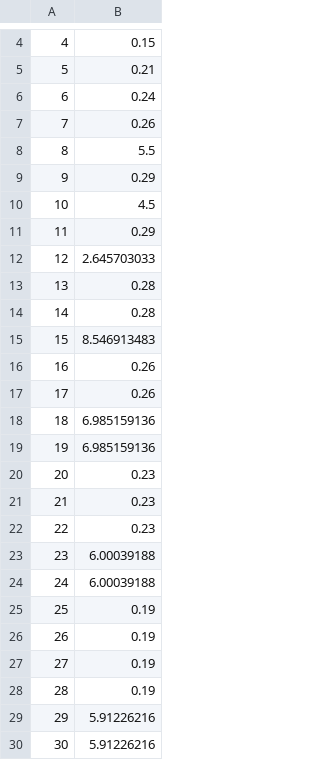
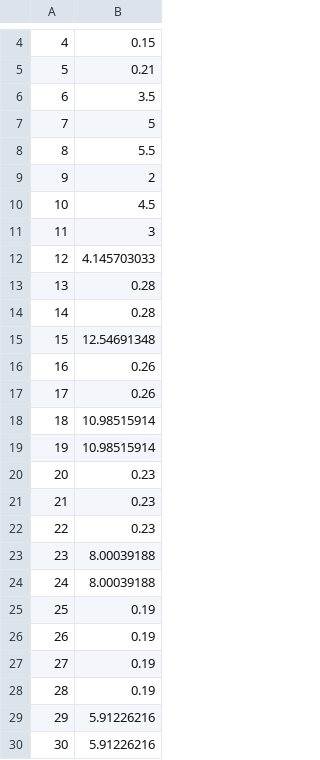
Before and after one commit to NewTurn2017/GVKTUNE, a CSV file: app/src/main/assets/calibration/iSEMic725TR-3511903-freefield.csv, drawn as a sheet; only a part is shown, gaps mark what is left out.

Commit message:
update data xml

```diff
--- a/app/src/main/assets/calibration/iSEMic725TR-3511903-freefield.csv
+++ b/app/src/main/assets/calibration/iSEMic725TR-3511903-freefield.csv
@@ -5,16 +5,16 @@
 5,0.21
-6,0.24
-7,0.26
+6,3.5
+7,5
 8,5.5
-9,0.29
+9,2
 10,4.5
-11,0.29
-12,2.645703033
+11,3
+12,4.145703033
 13,0.28
 14,0.28
-15,8.546913483
+15,12.54691348
 16,0.26
 17,0.26
-18,6.985159136
-19,6.985159136
+18,10.98515914
+19,10.98515914
 20,0.23
@@ -22,4 +22,4 @@
 22,0.23
-23,6.00039188
-24,6.00039188
+23,8.00039188
+24,8.00039188
 25,0.19
```
